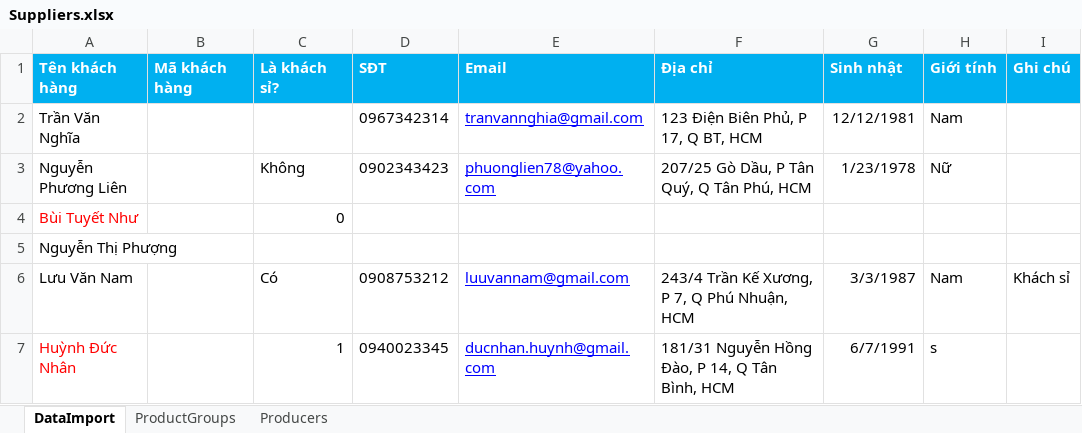
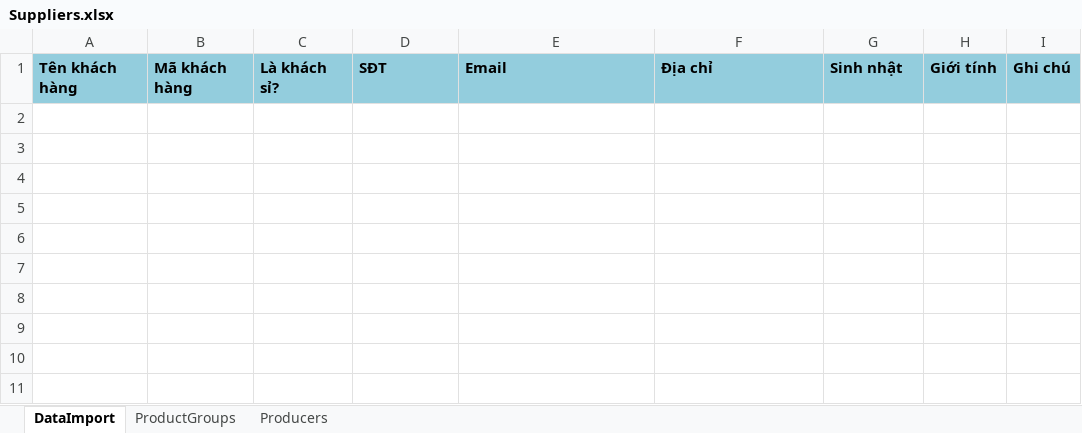
Before and after one commit to thphong/testing, an Excel workbook: StoreManagement.Website/Resource/ImportedTemplate/Suppliers.xlsx, sheet DataImport, drawn as a sheet; values as stored, in another font and other column widths than the file's, no borders; the diff names each change by its address in the sheet, - before the commit and + after, or states it on an @@ line.

Commit message:
upload excel

```diff
--- a/StoreManagement.Website/Resource/ImportedTemplate/Suppliers.xlsx (sheet DataImport)
+++ b/StoreManagement.Website/Resource/ImportedTemplate/Suppliers.xlsx (sheet DataImport)
@@ A1:I1 fill: #00B0F0 → #93CDDD, text colour: #FFFFFF → black @@
-row 2: Trần Văn Nghĩa |  |  | 0967342314 | tranvannghia@gmail.com | 123 Điện Biên Phủ, P 17, Q BT, HCM | 12/12/1981 | Nam
-row 3: Nguyễn Phương Liên |  | Không | 0902343423 | phuonglien78@yahoo.com | 207/25 Gò Dầu, P Tân Quý, Q Tân Phú, HCM | 1/23/1978 | Nữ
-row 4: Bùi Tuyết Như |  | 0
-row 5: Nguyễn Thị Phượng
-row 6: Lưu Văn Nam |  | Có | 0908753212 | luuvannam@gmail.com | 243/4 Trần Kế Xương, P 7, Q Phú Nhuận, HCM | 3/3/1987 | Nam | Khách sỉ
-row 7: Huỳnh Đức Nhân |  | 1 | 0940023345 | ducnhan.huynh@gmail.com | 181/31 Nguyễn Hồng Đào, P 14, Q Tân Bình, HCM | 6/7/1991 | s
```
Also changed, not shown: StoreManagement.Website/Resource/ImportedTemplate/Customers.xlsx, StoreManagement.Website/Resource/ImportedTemplate/Products.xlsx, 9 other files.
